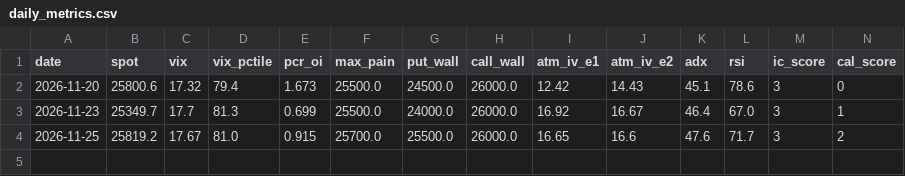
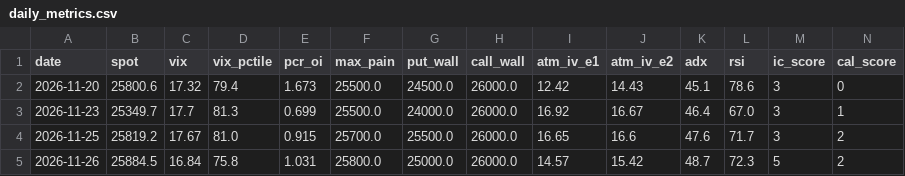
Before and after one commit to Ashutoshpyx/nifty-options-daily, a CSV file: data/verified_v1/history/daily_metrics.csv, drawn as a sheet; only a part is shown; rows hold the shown columns only; the diff names each change by its address in the sheet, - before the commit and + after, or states it on an @@ line.

```diff
--- a/data/verified_v1/history/daily_metrics.csv
+++ b/data/verified_v1/history/daily_metrics.csv
+row 5: 2026-11-26 | 25884.5 | 16.84 | 75.8 | 1.031 | 25800.0 | 25000.0 | 26000.0 | 14.57 | 15.42 | 48.7 | 72.3 | 5 | 2
```
Also changed, not shown: data/verified_v1/history/fii_dii_cash.csv, data/verified_v1/history/nifty_vix_daily.csv, 7 other files.
